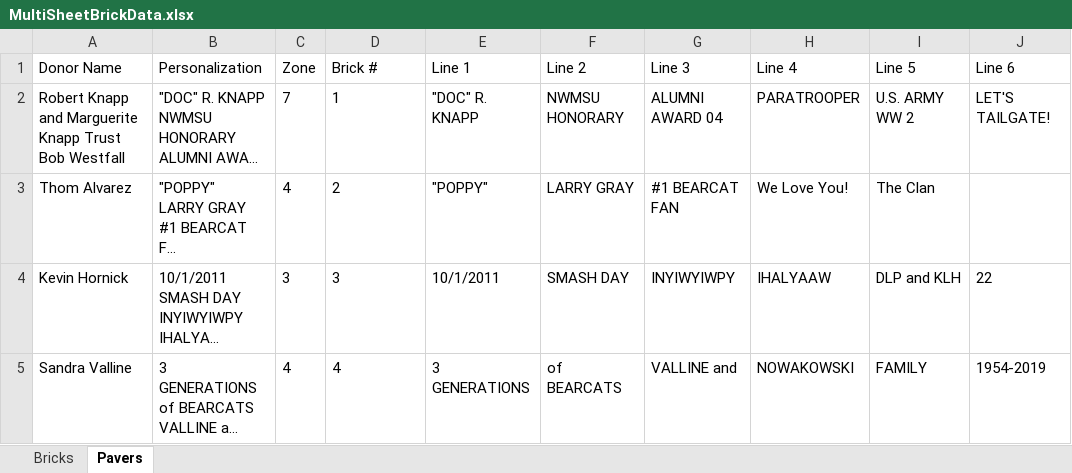
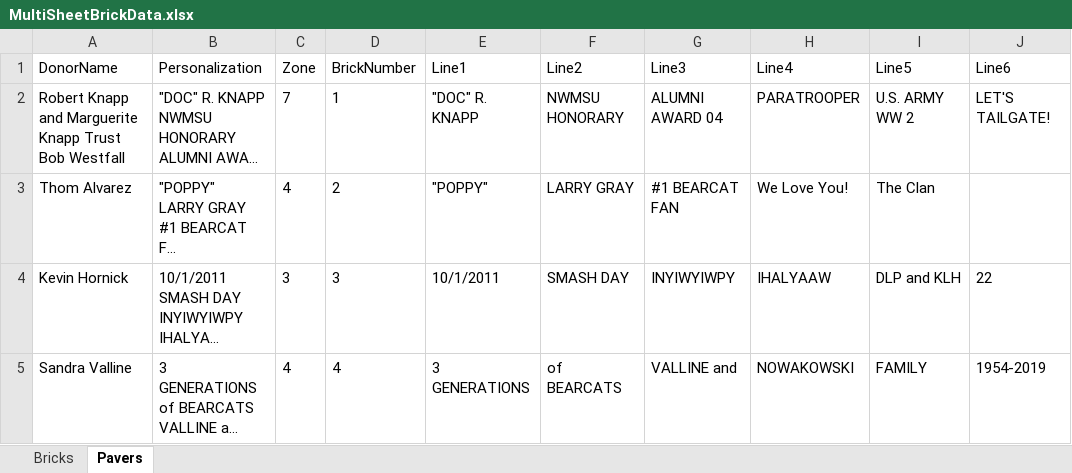
Before and after one commit to wendycorene/bricks, an Excel workbook: MultiSheetBrickData.xlsx, sheet Pavers, drawn as a sheet; only a part is shown; long unchanged cells end in …; values as stored, in another font and other column widths than the file's, no borders; the diff names each change by its address in the sheet, - before the commit and + after, or states it on an @@ line.

Commit message:
Removed blank lines from file

```diff
--- a/MultiSheetBrickData.xlsx (sheet Pavers)
+++ b/MultiSheetBrickData.xlsx (sheet Pavers)
-A1: Donor Name
+A1: DonorName
-D1: Brick #
+D1: BrickNumber
-E1: Line 1
+E1: Line1
-F1: Line 2
+F1: Line2
-G1: Line 3
+G1: Line3
-H1: Line 4
+H1: Line4
-I1: Line 5
+I1: Line5
-J1: Line 6
+J1: Line6
```
Also changed, not shown: sheet Bricks.
